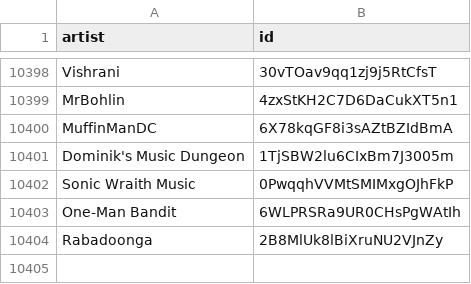
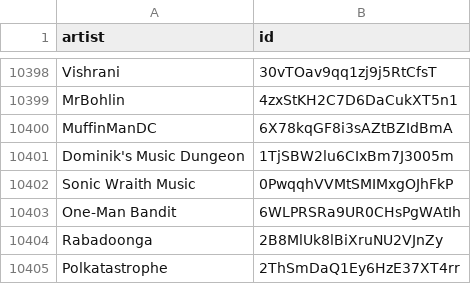
Before and after one commit to CennoxX/spotify-ai-blocker, a CSV file: SpotifyAiArtists.csv, drawn as a sheet; only a part is shown, gaps mark what is left out; the diff names each change by its address in the sheet, - before the commit and + after, or states it on an @@ line.

```diff
--- a/SpotifyAiArtists.csv
+++ b/SpotifyAiArtists.csv
+row 10405: Polkatastrophe | 2ThSmDaQ1Ey6HzE37XT4rr
```
